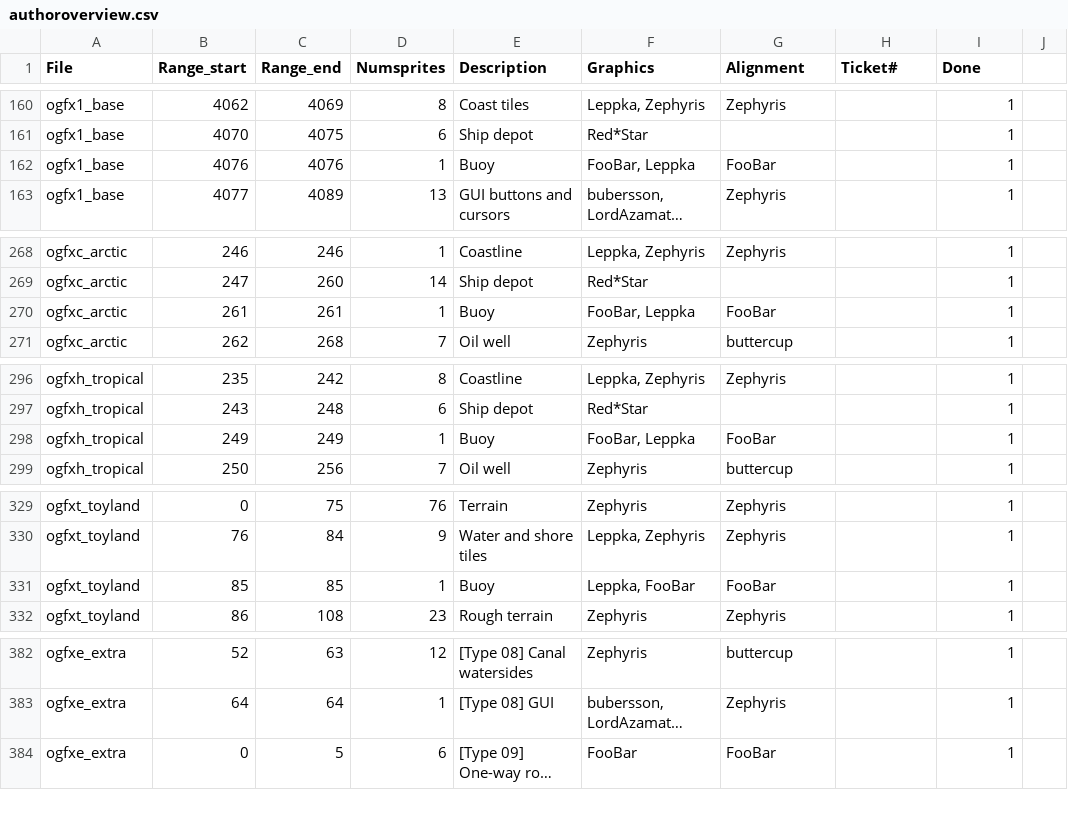
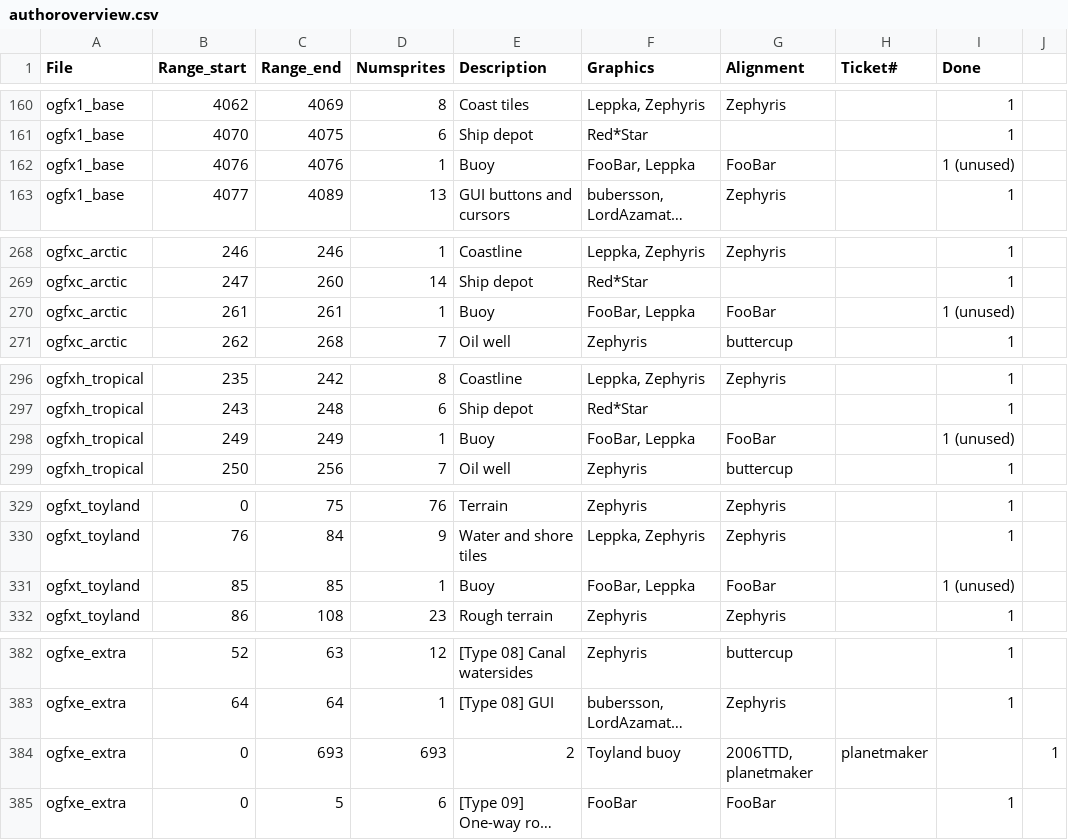
Before and after one commit to J0anJosep/opengfx, a CSV file: docs/authoroverview.csv, drawn as a sheet; only a part is shown, gaps mark what is left out; long unchanged cells end in …; the diff names each change by its address in the sheet, - before the commit and + after, or states it on an @@ line.

Commit message:
Change: Toyland specific buoy sprites (graphics: 2006TTD) Change: Replace the unused buoy sprites in the 4 climate grfs by empty sprites. GUI sprites are always used.

```diff
--- a/docs/authoroverview.csv
+++ b/docs/authoroverview.csv
-I162 (Done): 1
+I162 (Done): 1 (unused)
-I270 (Done): 1
+I270 (Done): 1 (unused)
-I298 (Done): 1
+I298 (Done): 1 (unused)
-F331 (Graphics): Leppka, FooBar
+F331 (Graphics): FooBar, Leppka
-I331 (Done): 1
+I331 (Done): 1 (unused)
+row 384: ogfxe_extra | 0 | 693 | 693 | 2 | Toyland buoy | 2006TTD, planetmaker | planetmaker |  | 1
```
Also changed, not shown: 6 other files.
